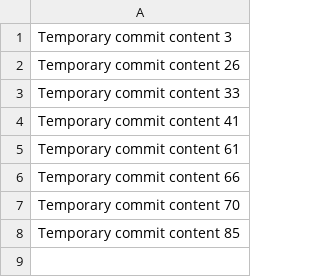
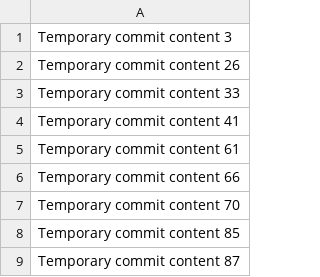
Before and after one commit to NeuroBlock-crypto/Nexaura-melted, a CSV file: edt/data.csv, drawn as a sheet; the diff names each change by its address in the sheet, - before the commit and + after, or states it on an @@ line.

```diff
--- a/edt/data.csv
+++ b/edt/data.csv
+row 9: Temporary commit content 87
```
